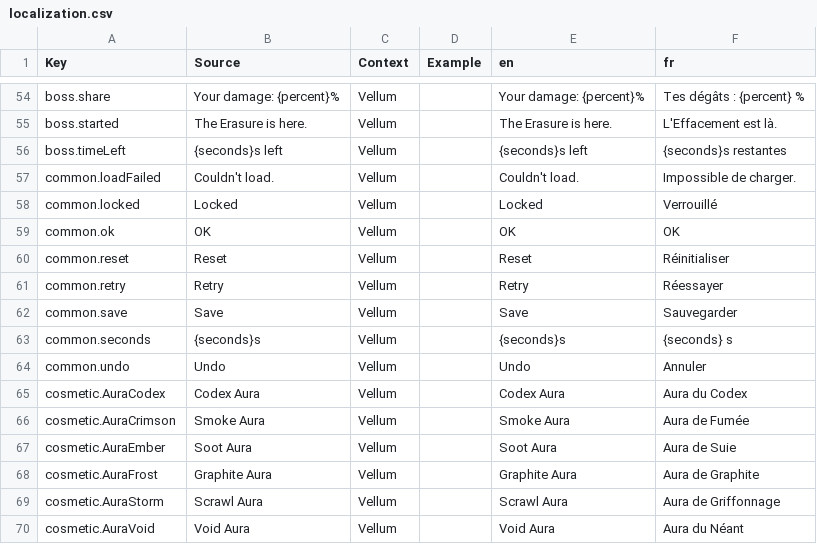
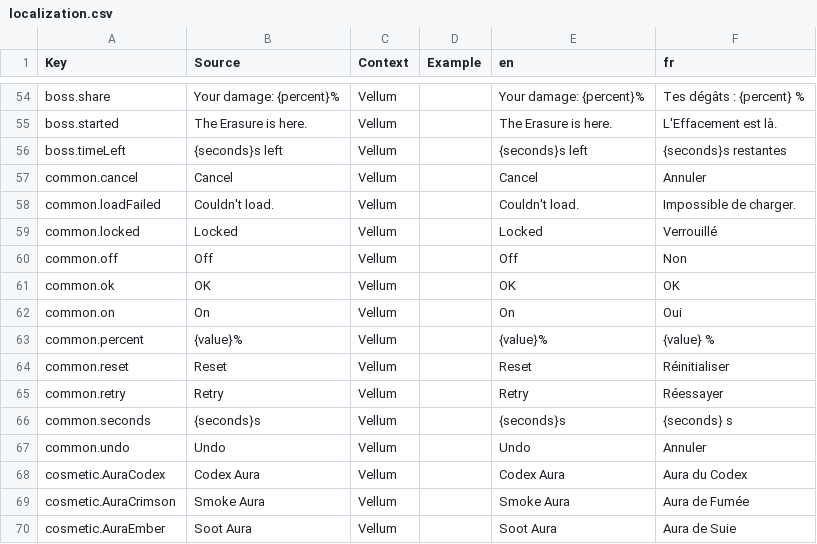
Before and after one commit to FouziGit/robloxtest, a CSV file: localization.csv, drawn as a sheet; only a part is shown, gaps mark what is left out; the shorter side is filled out with more unchanged rows; the diff covers the shown part only.

```diff
--- a/localization.csv
+++ b/localization.csv
@@ -56,8 +56,11 @@ boss.started,The Erasure is here.,Vellum,,The Erasure is here.,L'Effacement est
 boss.timeLeft,{seconds}s left,Vellum,,{seconds}s left,{seconds}s restantes
+common.cancel,Cancel,Vellum,,Cancel,Annuler
 common.loadFailed,Couldn't load.,Vellum,,Couldn't load.,Impossible de charger.
 common.locked,Locked,Vellum,,Locked,Verrouillé
+common.off,Off,Vellum,,Off,Non
 common.ok,OK,Vellum,,OK,OK
+common.on,On,Vellum,,On,Oui
+common.percent,{value}%,Vellum,,{value}%,{value} %
 common.reset,Reset,Vellum,,Reset,Réinitialiser
 common.retry,Retry,Vellum,,Retry,Réessayer
-common.save,Save,Vellum,,Save,Sauvegarder
 common.seconds,{seconds}s,Vellum,,{seconds}s,{seconds} s
```
Also changed, not shown: 13 added rows and 2 removed rows elsewhere in this file, 8 other files.
